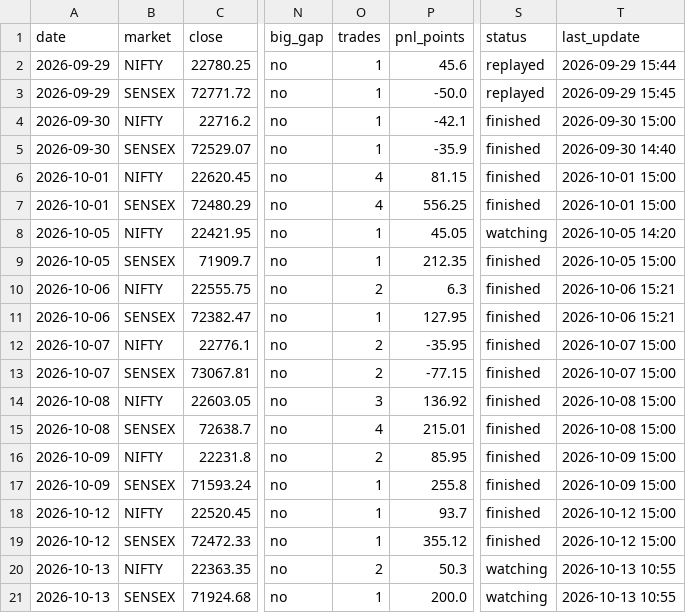
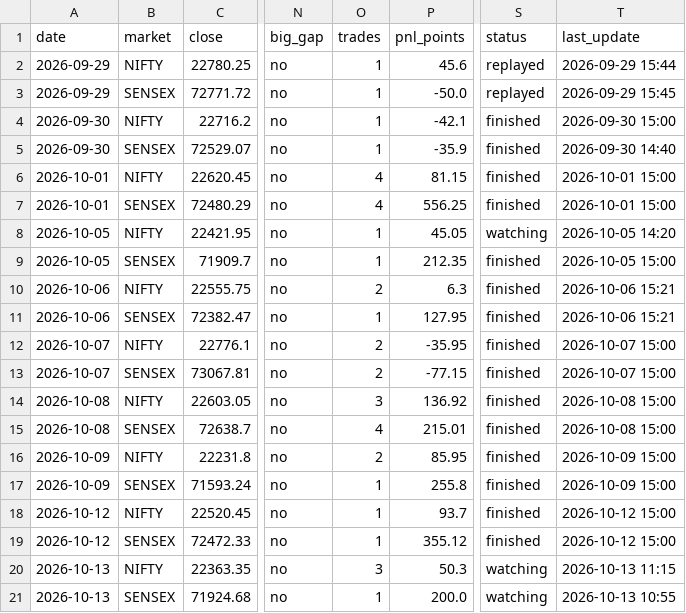
Before and after one commit to Jdingara/share_market_bava, a CSV file: history/hlc/days.csv, drawn as a sheet; only a part is shown, gaps mark what is left out; the diff names each change by its address in the sheet, - before the commit and + after, or states it on an @@ line.

```diff
--- a/history/hlc/days.csv
+++ b/history/hlc/days.csv
-O20 (trades): 2
+O20 (trades): 3
-T20 (last_update): 2026-10-13 10:55
+T20 (last_update): 2026-10-13 11:15
```
Also changed, not shown: history/days.csv, history/hlc/trades.csv, 5 other files.
